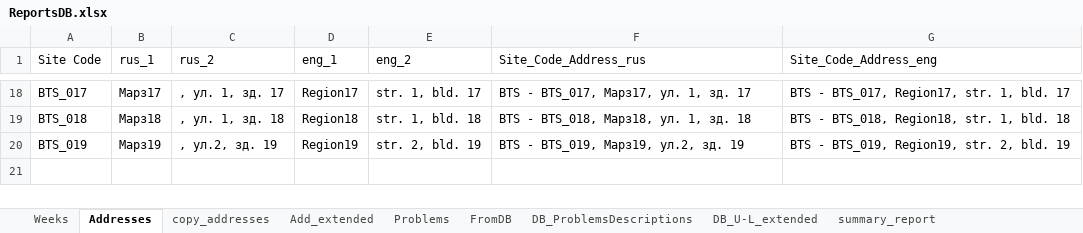
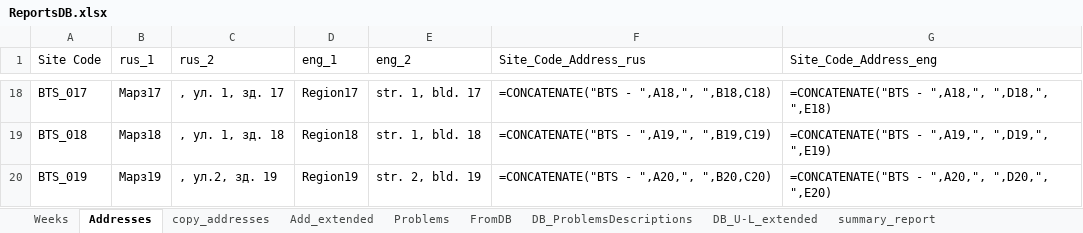
Before and after one commit to TLusine/PyProjects, an Excel workbook: ReportsGen/OutageReportsGen/data/ReportsDB.xlsx, sheet Addresses, drawn as a sheet; only a part is shown, gaps mark what is left out; values as stored, in another font and other column widths than the file's, no borders; formulas without a stored value are shown as written; the diff covers the shown part only; the diff names each change by its address in the sheet, - before the commit and + after, or states it on an @@ line.

```diff
--- a/ReportsGen/OutageReportsGen/data/ReportsDB.xlsx (sheet Addresses)
+++ b/ReportsGen/OutageReportsGen/data/ReportsDB.xlsx (sheet Addresses)
-F18 (Site_Code_Address_rus): BTS - BTS_017, Марз17, ул. 1, зд. 17
+F18 (Site_Code_Address_rus): =CONCATENATE("BTS - ",A18,", ",B18,C18)
-G18 (Site_Code_Address_eng): BTS - BTS_017, Region17, str. 1, bld. 17
+G18 (Site_Code_Address_eng): =CONCATENATE("BTS - ",A18,", ",D18,", ",E18)
-F19 (Site_Code_Address_rus): BTS - BTS_018, Марз18, ул. 1, зд. 18
+F19 (Site_Code_Address_rus): =CONCATENATE("BTS - ",A19,", ",B19,C19)
-G19 (Site_Code_Address_eng): BTS - BTS_018, Region18, str. 1, bld. 18
+G19 (Site_Code_Address_eng): =CONCATENATE("BTS - ",A19,", ",D19,", ",E19)
-F20 (Site_Code_Address_rus): BTS - BTS_019, Марз19, ул.2, зд. 19
+F20 (Site_Code_Address_rus): =CONCATENATE("BTS - ",A20,", ",B20,C20)
-G20 (Site_Code_Address_eng): BTS - BTS_019, Region19, str. 2, bld. 19
+G20 (Site_Code_Address_eng): =CONCATENATE("BTS - ",A20,", ",D20,", ",E20)
```
Also changed, not shown: 32 edited cells elsewhere in this sheet.
